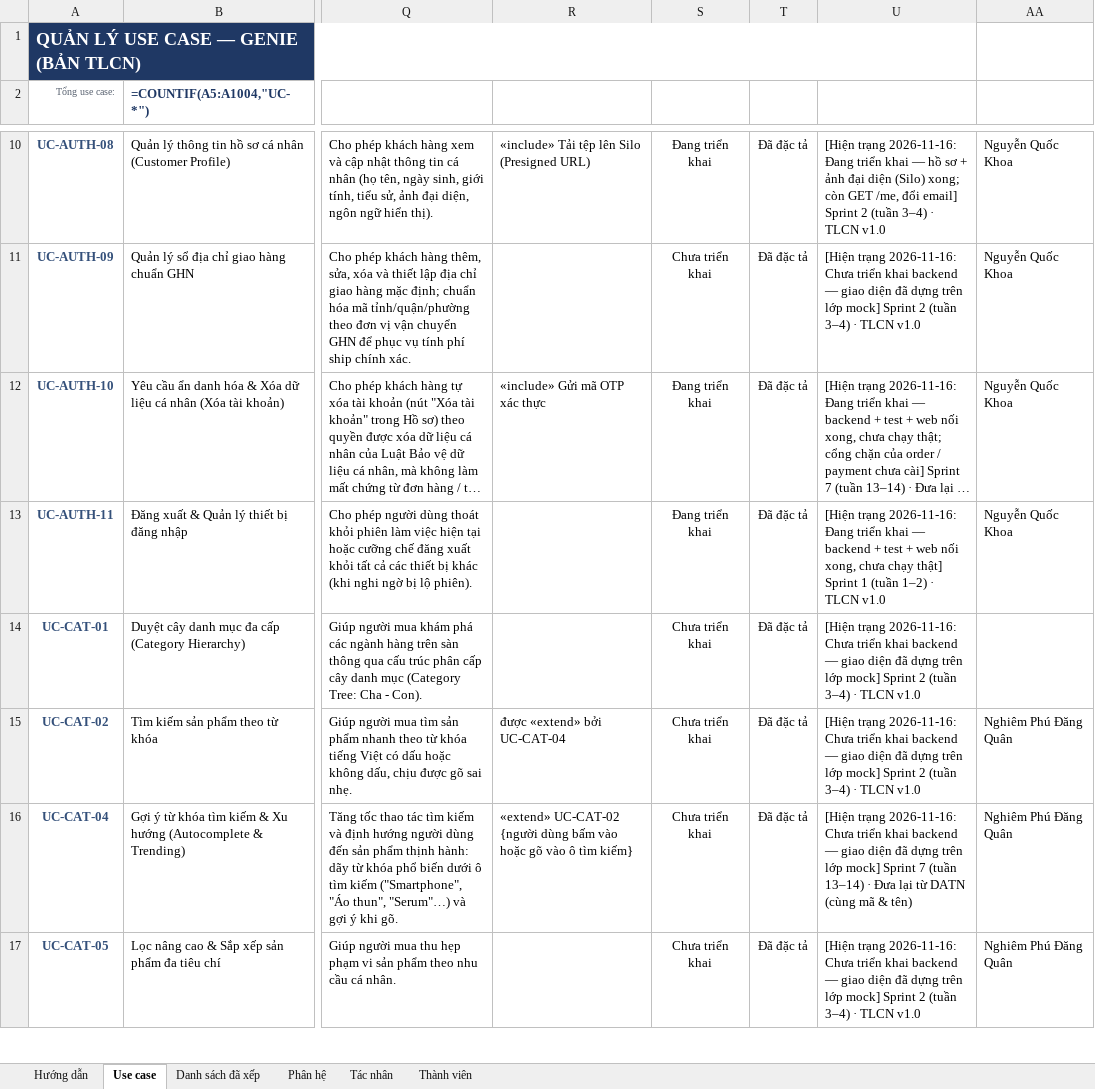
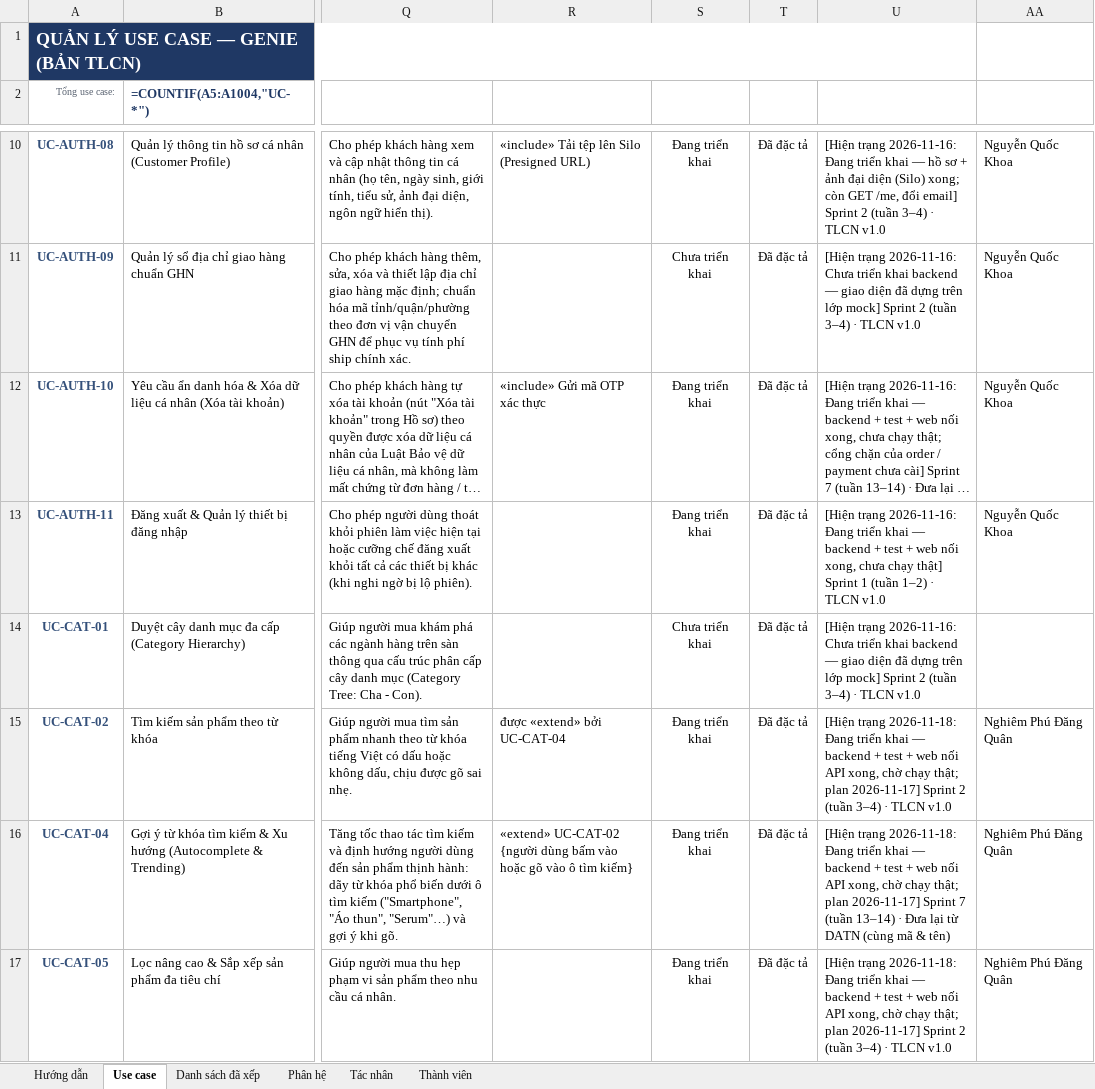
Before and after one commit to qu2nishere/genie-multivendor-platform, an Excel workbook: docs/Document/diagrams/UseCaseDiagram/Quản Lý UseCase.xlsx, sheet Use case, drawn as a sheet; only a part is shown, gaps mark what is left out; long unchanged cells end in …; values as stored, in another font and other column widths than the file's, no borders; formulas without a stored value are shown as written; conditional formats not drawn; the diff covers the shown part only; the diff names each change by its address in the sheet, - before the commit and + after, or states it on an @@ line.

Commit message:
docs(catalog): record search and product page use cases as implemented
Add manual http scenarios, align Usecase.md paths and rules with API_SPEC (trending over 24 hours, popular sort, 6 similar products) and mark the 7 use cases in progress, document filters, facets and similar product scoring in API_SPEC 5.3 and 5.9, add LLD 9.11 and the flush jobs to LLD 10, mark the fixed web endpoints in the handoff, update the progress checklist and the use case workbook, and note the new pitfalls in CLAUDE.md.

```diff
--- a/docs/Document/diagrams/UseCaseDiagram/Quản Lý UseCase.xlsx (sheet Use case)
+++ b/docs/Document/diagrams/UseCaseDiagram/Quản Lý UseCase.xlsx (sheet Use case)
-S15:S17: Chưa triển khai
+S15:S17: Đang triển khai
-U15: [Hiện trạng 2026-11-16: Chưa triển khai backend — giao diện đã dựng trên lớp mock] Sprint 2…
+U15: [Hiện trạng 2026-11-18: Đang triển khai — backend + test + web nối API xong, chờ chạy thật; plan 2026-11-17] Sprint 2…
-U16: [Hiện trạng 2026-11-16: Chưa triển khai backend — giao diện đã dựng trên lớp mock] Sprint 7…
+U16: [Hiện trạng 2026-11-18: Đang triển khai — backend + test + web nối API xong, chờ chạy thật; plan 2026-11-17] Sprint 7…
-U17: [Hiện trạng 2026-11-16: Chưa triển khai backend — giao diện đã dựng trên lớp mock] Sprint 2…
+U17: [Hiện trạng 2026-11-18: Đang triển khai — backend + test + web nối API xong, chờ chạy thật; plan 2026-11-17] Sprint 2…
```
Also changed, not shown: 8 edited cells elsewhere in this sheet, sheet Thành viên, 7 other files.
